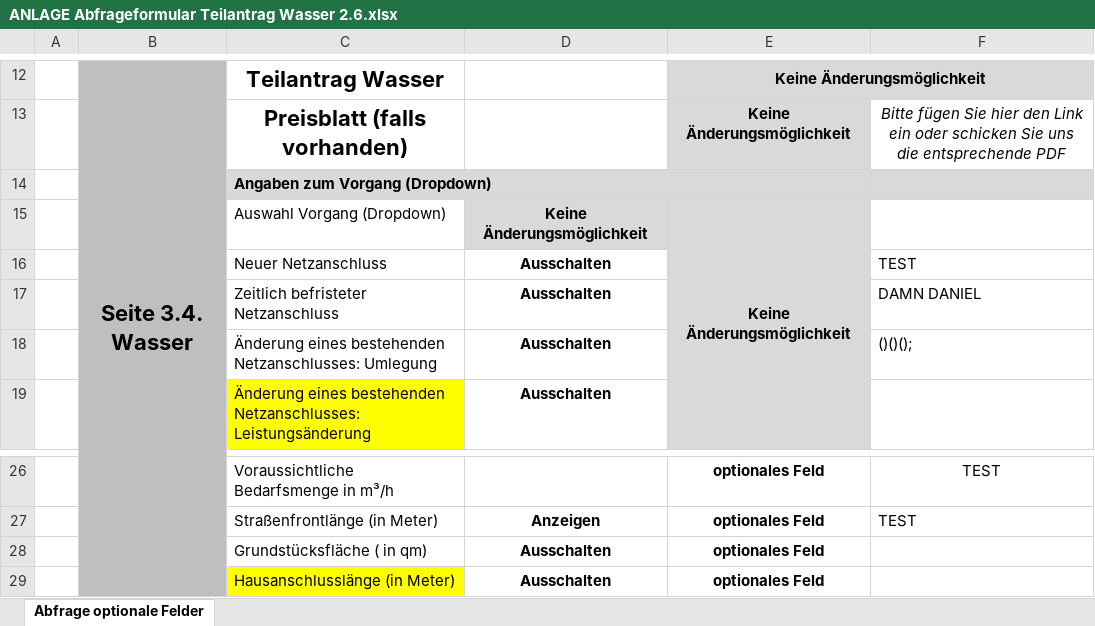
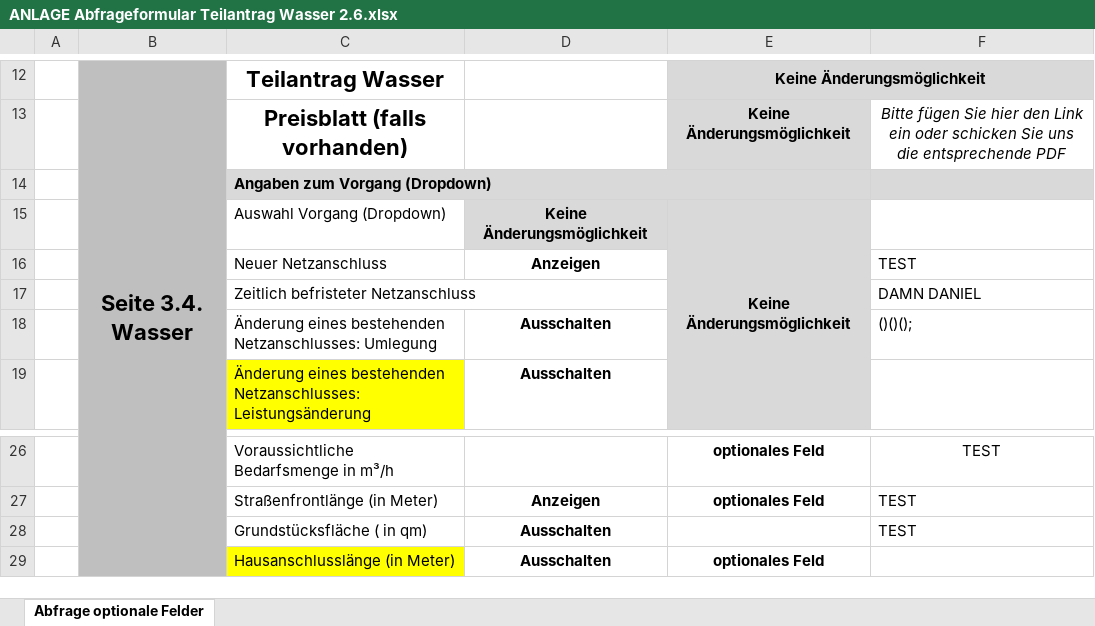
Before and after one commit to YukihiraYunus/BBHS-Netzanschlussloesung, an Excel workbook: Wasser/assets/ANLAGE Abfrageformular Teilantrag Wasser 2.6.xlsx, sheet Abfrage optionale Felder, drawn as a sheet; only a part is shown, gaps mark what is left out; values as stored, in another font and other column widths than the file's, no borders; the diff names each change by its address in the sheet, - before the commit and + after, or states it on an @@ line.

```diff
--- a/Wasser/assets/ANLAGE Abfrageformular Teilantrag Wasser 2.6.xlsx (sheet Abfrage optionale Felder)
+++ b/Wasser/assets/ANLAGE Abfrageformular Teilantrag Wasser 2.6.xlsx (sheet Abfrage optionale Felder)
-D16: Ausschalten
+D16: Anzeigen
-D17: Ausschalten
+D17: (empty)
-E28: optionales Feld
+E28: (empty)
-F28: (empty)
+F28: TEST
```
Also changed, not shown: 20 other files.
